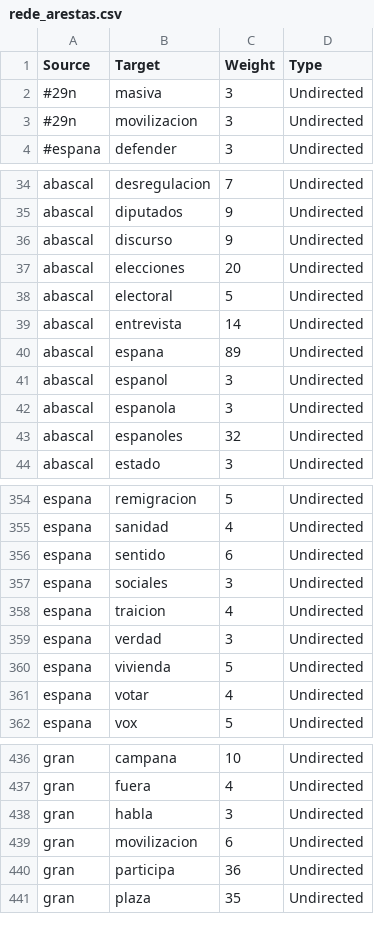
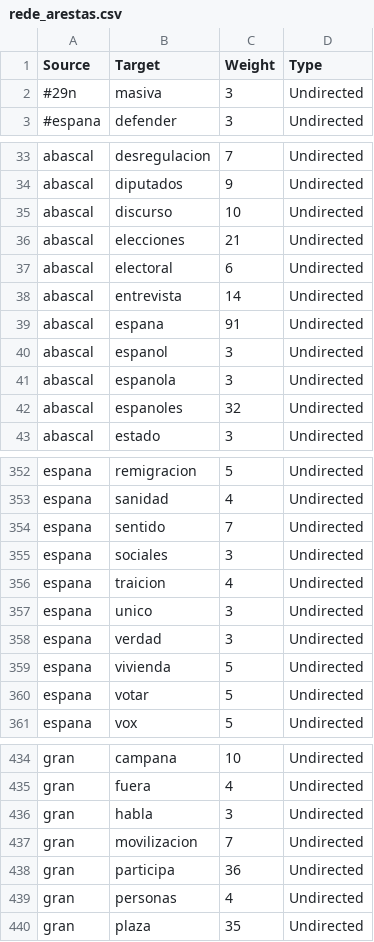
Before and after one commit to WandersonH/odi-espanha, a CSV file: data/youtube/rede_arestas.csv, drawn as a sheet; only a part is shown, gaps mark what is left out; the diff covers the shown part only.

```diff
--- a/data/youtube/rede_arestas.csv
+++ b/data/youtube/rede_arestas.csv
@@ -2,3 +2,2 @@ Source,Target,Weight,Type
 #29n,masiva,3,Undirected
-#29n,movilizacion,3,Undirected
 #espana,defender,3,Undirected
@@ -35,7 +34,7 @@ abascal,desregulacion,7,Undirected
 abascal,diputados,9,Undirected
-abascal,discurso,9,Undirected
-abascal,elecciones,20,Undirected
-abascal,electoral,5,Undirected
+abascal,discurso,10,Undirected
+abascal,elecciones,21,Undirected
+abascal,electoral,6,Undirected
 abascal,entrevista,14,Undirected
-abascal,espana,89,Undirected
+abascal,espana,91,Undirected
 abascal,espanol,3,Undirected
@@ -355,8 +353,9 @@ espana,remigracion,5,Undirected
 espana,sanidad,4,Undirected
-espana,sentido,6,Undirected
+espana,sentido,7,Undirected
 espana,sociales,3,Undirected
 espana,traicion,4,Undirected
+espana,unico,3,Undirected
 espana,verdad,3,Undirected
 espana,vivienda,5,Undirected
-espana,votar,4,Undirected
+espana,votar,5,Undirected
 espana,vox,5,Undirected
@@ -438,4 +436,5 @@ gran,fuera,4,Undirected
 gran,habla,3,Undirected
-gran,movilizacion,6,Undirected
+gran,movilizacion,7,Undirected
 gran,participa,36,Undirected
+gran,personas,4,Undirected
 gran,plaza,35,Undirected
```
Also changed, not shown: 6 added rows, 4 removed rows and 55 edited cells elsewhere in this file, data/youtube/rede_nos.csv, data/youtube/rede_publicacoes_termos.csv, 36 other files.
